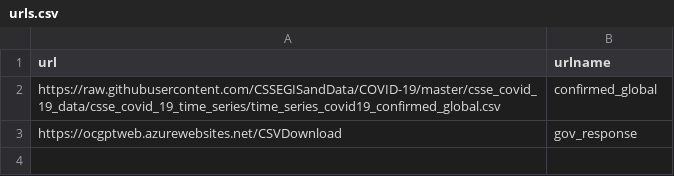
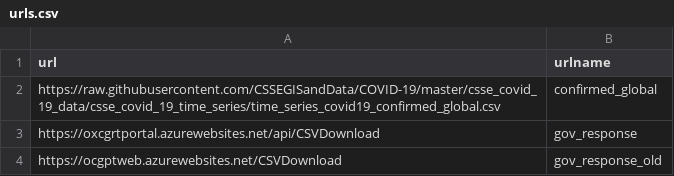
Before and after one commit to danmsf/covid19-sim, a CSV file: ETL/ETL_scripts/extract_regular_csvs/resources/csv/urls.csv, drawn as a sheet.

```diff
--- a/ETL/ETL_scripts/extract_regular_csvs/resources/csv/urls.csv
+++ b/ETL/ETL_scripts/extract_regular_csvs/resources/csv/urls.csv
@@ -2,2 +2,3 @@ url,urlname
 https://raw.githubusercontent.com/CSSEGISandData/COVID-19/master/csse_covid_19_data/csse_covid_19_time_series/time_series_covid19_confirmed_global.csv,confirmed_global
-https://ocgptweb.azurewebsites.net/CSVDownload,gov_response
+https://oxcgrtportal.azurewebsites.net/api/CSVDownload, gov_response
+https://ocgptweb.azurewebsites.net/CSVDownload,gov_response_old
```
Also changed, not shown: 8 other files.
